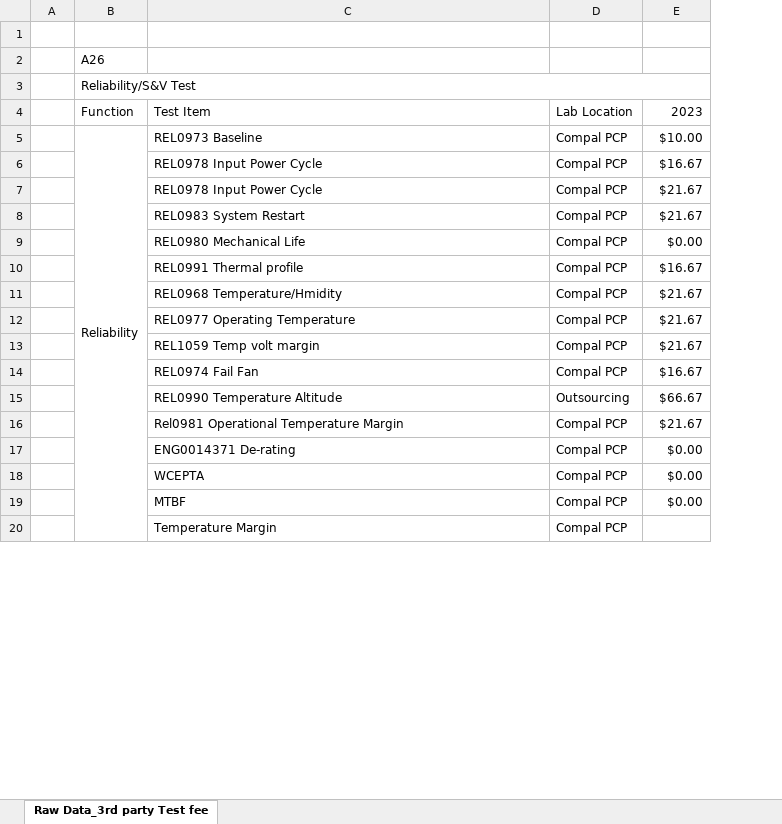
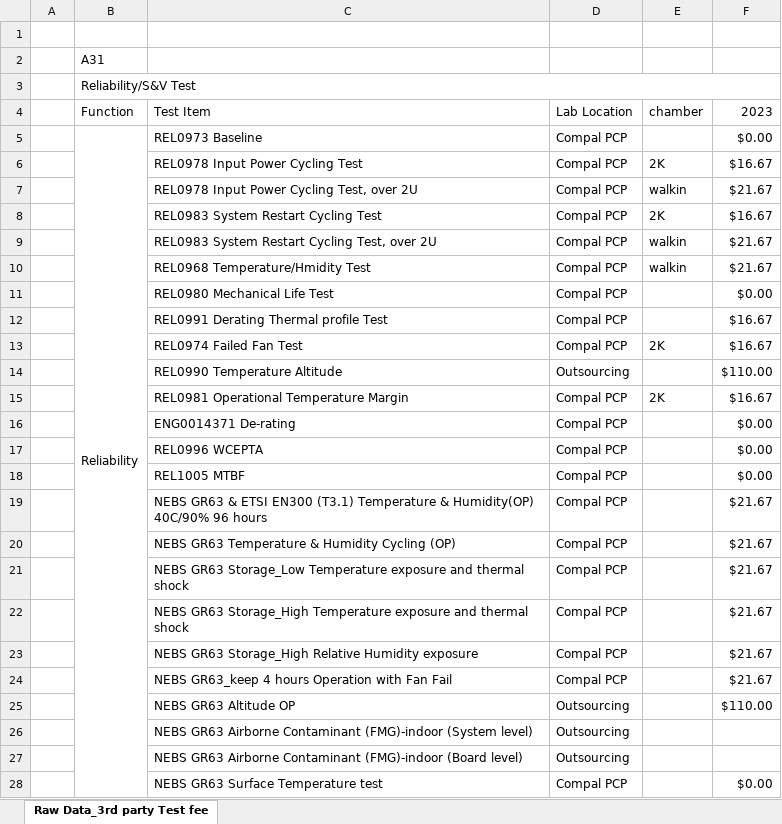
Before and after one commit to jefferlu/tx_nre, an Excel workbook: client/src/assets/excel/nre_3rd_fee_template.xlsx, sheet Raw Data_3rd party Test fee, drawn as a sheet; only a part is shown; values as stored, in another font and other column widths than the file's, no cell formats; removed rows and columns are numbered as before the commit, all else as after; the diff covers the shown part only; the diff names each change by its address in the sheet, - before the commit and + after, or states it on an @@ line.

```diff
--- a/client/src/assets/excel/nre_3rd_fee_template.xlsx (sheet Raw Data_3rd party Test fee)
+++ b/client/src/assets/excel/nre_3rd_fee_template.xlsx (sheet Raw Data_3rd party Test fee)
+column E (chamber), rows 6-7: 2K | walkin; row 9: walkin; rows 13-15: 2K |  | 2K
-B2 (Function): A26
+B2 (Function): A31
-F5 (2023): $10.00
+F5 (2023): $0.00
-C6 (Test Item): REL0978 Input Power Cycle
+C6 (Test Item): REL0978 Input Power Cycling Test
-C7 (Test Item): REL0978 Input Power Cycle
+C7 (Test Item): REL0978 Input Power Cycling Test, over 2U
+row 8:  |  | REL0983 System Restart Cycling Test | Compal PCP | 2K | $16.67
-C9 (Test Item): REL0983 System Restart
+C9 (Test Item): REL0983 System Restart Cycling Test, over 2U
+row 10:  |  | REL0968 Temperature/Hmidity Test | Compal PCP | walkin | $21.67
-C11 (Test Item): REL0980 Mechanical Life
+C11 (Test Item): REL0980 Mechanical Life Test
-C12 (Test Item): REL0991 Thermal profile
+C12 (Test Item): REL0991 Derating Thermal profile Test
-row 11:  |  | REL0968 Temperature/Hmidity | Compal PCP | $21.67
-row 12:  |  | REL0977 Operating Temperature | Compal PCP | $21.67
-row 13:  |  | REL1059 Temp volt margin | Compal PCP | $21.67
-C13 (Test Item): REL0974 Fail Fan
+C13 (Test Item): REL0974 Failed Fan Test
-F14 (2023): $66.67
+F14 (2023): $110.00
-C15 (Test Item): Rel0981 Operational Temperature Margin
+C15 (Test Item): REL0981 Operational Temperature Margin
-F15 (2023): $21.67
+F15 (2023): $16.67
-C17 (Test Item): WCEPTA
+C17 (Test Item): REL0996 WCEPTA
-C18 (Test Item): MTBF
+C18 (Test Item): REL1005 MTBF
-row 20:  |  | Temperature Margin | Compal PCP
+row 19:  |  | NEBS GR63 & ETSI EN300 (T3.1) Temperature & Humidity(OP) 40C/90% 96 hours | Compal PCP |  | $21.67
+row 20:  |  | NEBS GR63 Temperature & Humidity Cycling (OP) | Compal PCP |  | $21.67
+row 21:  |  | NEBS GR63 Storage_Low Temperature exposure and thermal shock | Compal PCP |  | $21.67
+row 22:  |  | NEBS GR63 Storage_High Temperature exposure and thermal shock | Compal PCP |  | $21.67
+row 23:  |  | NEBS GR63 Storage_High Relative Humidity exposure | Compal PCP |  | $21.67
+row 24:  |  | NEBS GR63_keep 4 hours Operation with Fan Fail | Compal PCP |  | $21.67
+row 25:  |  | NEBS GR63 Altitude OP | Outsourcing |  | $110.00
+row 26:  |  | NEBS GR63 Airborne Contaminant (FMG)-indoor (System level) | Outsourcing
+row 27:  |  | NEBS GR63 Airborne Contaminant (FMG)-indoor (Board level) | Outsourcing
+row 28:  |  | NEBS GR63 Surface Temperature test | Compal PCP |  | $0.00
```
Also changed, not shown: 25 added rows, 9 removed rows and 13 edited cells elsewhere in this sheet, cell formats, client/src/assets/excel/nre_test_item_template.xlsx, 44 other files.
